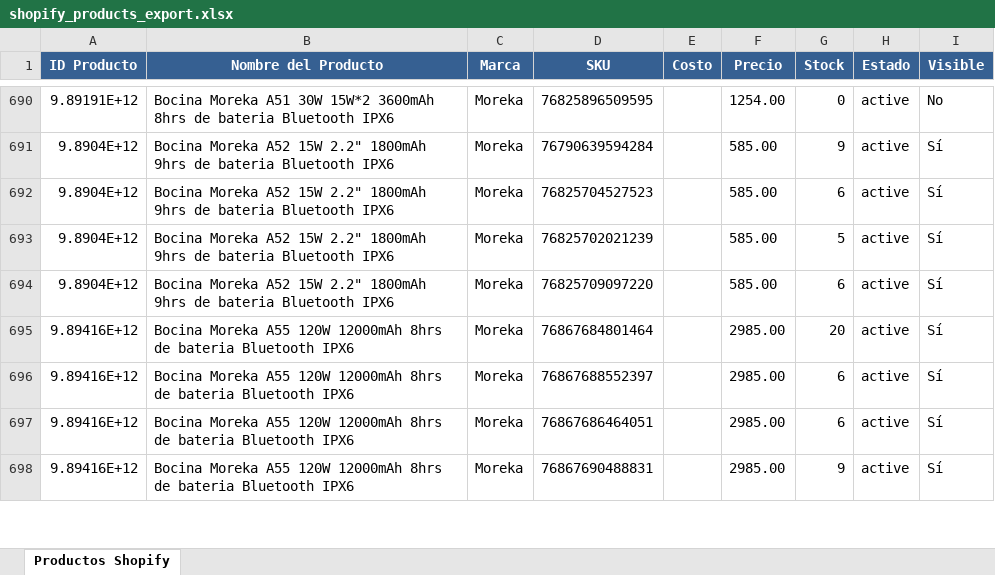
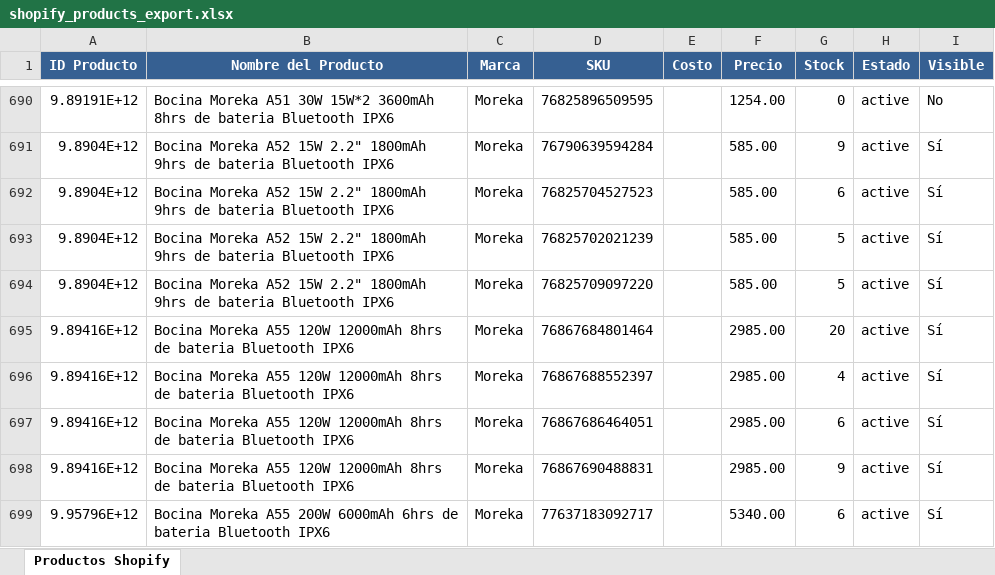
Before and after one commit to morekaoficial-lgtm/Ventas-ML, an Excel workbook: shopify_products_export.xlsx, sheet Productos Shopify, drawn as a sheet; only a part is shown, gaps mark what is left out; values as stored, in another font and other column widths than the file's, no borders; the diff covers the shown part only; the diff names each change by its address in the sheet, - before the commit and + after, or states it on an @@ line.

Commit message:
Update Shopify products export - 2026-04-25 06:00:56

```diff
--- a/shopify_products_export.xlsx (sheet Productos Shopify)
+++ b/shopify_products_export.xlsx (sheet Productos Shopify)
-G694 (Stock): 6
+G694 (Stock): 5
-G696 (Stock): 6
+G696 (Stock): 4
+row 699: 9.95796E+12 | Bocina Moreka A55 200W 6000mAh 6hrs de bateria Bluetooth IPX6 | Moreka | 77637183092717 |  | 5340.00 | 6 | active | Sí
```
Also changed, not shown: 2 added rows and 317 edited cells elsewhere in this sheet.
